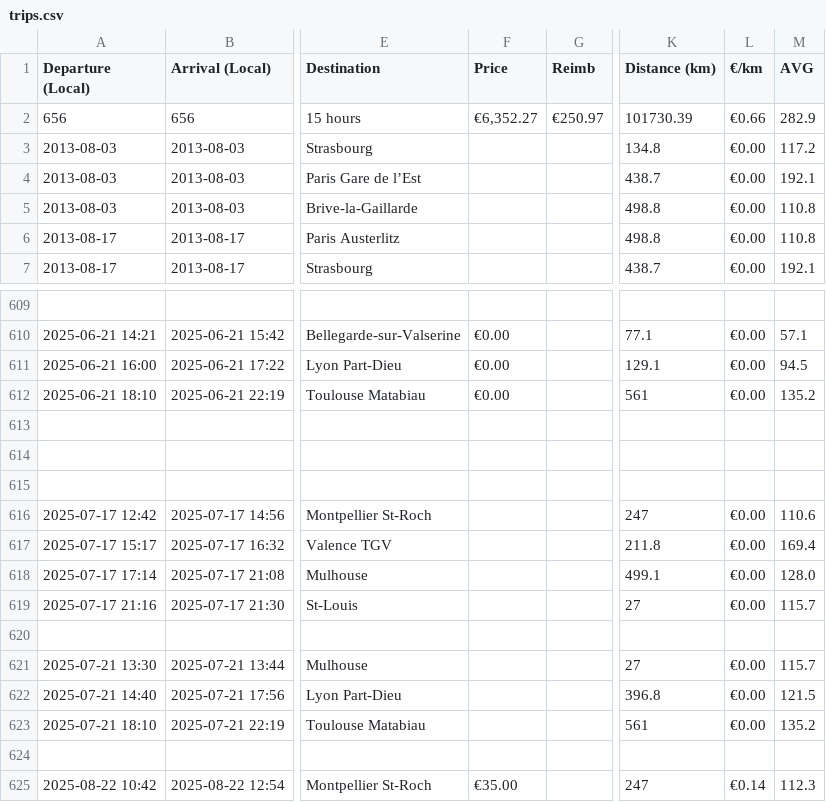
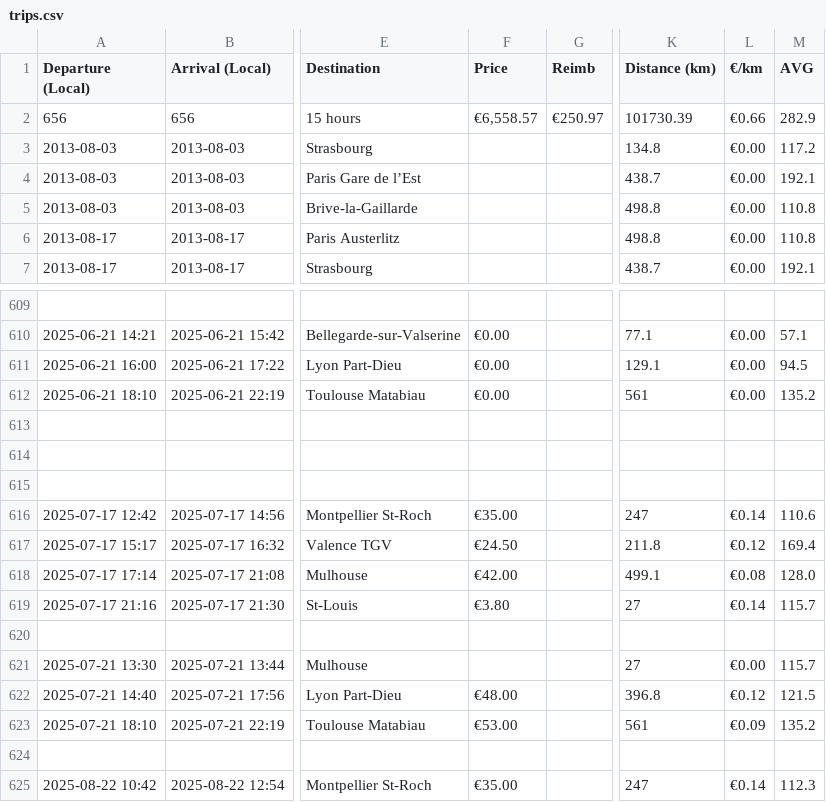
Before and after one commit to Nosudrum/train-stats, a CSV file: data/trips.csv, drawn as a sheet; only a part is shown, gaps mark what is left out; the diff names each change by its address in the sheet, - before the commit and + after, or states it on an @@ line.

Commit message:
First trip map refactor

```diff
--- a/data/trips.csv
+++ b/data/trips.csv
-F2 (Price): €6,352.27
+F2 (Price): €6,558.57
-F616 (Price): (empty)
+F616 (Price): €35.00
-L616 (€/km): €0.00
+L616 (€/km): €0.14
-F617 (Price): (empty)
+F617 (Price): €24.50
-L617 (€/km): €0.00
+L617 (€/km): €0.12
-F618 (Price): (empty)
+F618 (Price): €42.00
-L618 (€/km): €0.00
+L618 (€/km): €0.08
-F619 (Price): (empty)
+F619 (Price): €3.80
-L619 (€/km): €0.00
+L619 (€/km): €0.14
-F622 (Price): (empty)
+F622 (Price): €48.00
-L622 (€/km): €0.00
+L622 (€/km): €0.12
-F623 (Price): (empty)
+F623 (Price): €53.00
-L623 (€/km): €0.00
+L623 (€/km): €0.09
```
Also changed, not shown: 41 other files.
